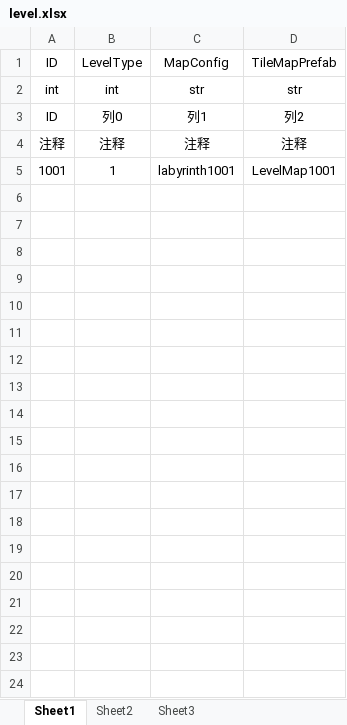
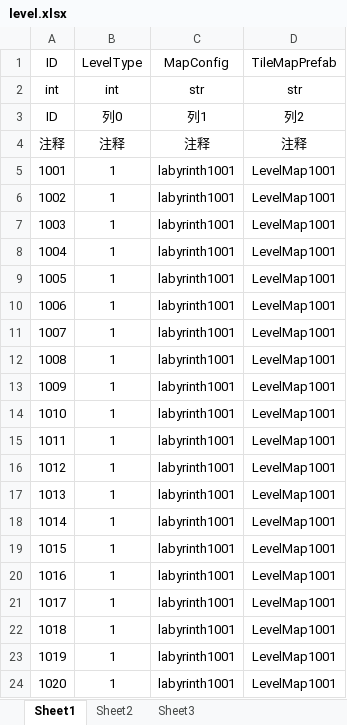
Before and after one commit to LIQIANGEASTSUN/PathfindingAlgorithm, an Excel workbook: Labyrinth2/Excel/level.xlsx, sheet Sheet1, drawn as a sheet; only a part is shown; values as stored, in another font and other column widths than the file's, no borders; conditional formats not drawn; the diff covers the shown part only; the diff names each change by its address in the sheet, - before the commit and + after, or states it on an @@ line.

```diff
--- a/Labyrinth2/Excel/level.xlsx (sheet Sheet1)
+++ b/Labyrinth2/Excel/level.xlsx (sheet Sheet1)
+row 6: 1002 | 1 | labyrinth1001 | LevelMap1001
+row 7: 1003 | 1 | labyrinth1001 | LevelMap1001
+row 8: 1004 | 1 | labyrinth1001 | LevelMap1001
+row 9: 1005 | 1 | labyrinth1001 | LevelMap1001
+row 10: 1006 | 1 | labyrinth1001 | LevelMap1001
+row 11: 1007 | 1 | labyrinth1001 | LevelMap1001
+row 12: 1008 | 1 | labyrinth1001 | LevelMap1001
+row 13: 1009 | 1 | labyrinth1001 | LevelMap1001
+row 14: 1010 | 1 | labyrinth1001 | LevelMap1001
+row 15: 1011 | 1 | labyrinth1001 | LevelMap1001
+row 16: 1012 | 1 | labyrinth1001 | LevelMap1001
+row 17: 1013 | 1 | labyrinth1001 | LevelMap1001
+row 18: 1014 | 1 | labyrinth1001 | LevelMap1001
+row 19: 1015 | 1 | labyrinth1001 | LevelMap1001
+row 20: 1016 | 1 | labyrinth1001 | LevelMap1001
+row 21: 1017 | 1 | labyrinth1001 | LevelMap1001
+row 22: 1018 | 1 | labyrinth1001 | LevelMap1001
+row 23: 1019 | 1 | labyrinth1001 | LevelMap1001
+row 24: 1020 | 1 | labyrinth1001 | LevelMap1001
```
Also changed, not shown: 13 added rows elsewhere in this sheet, 9 other files.
